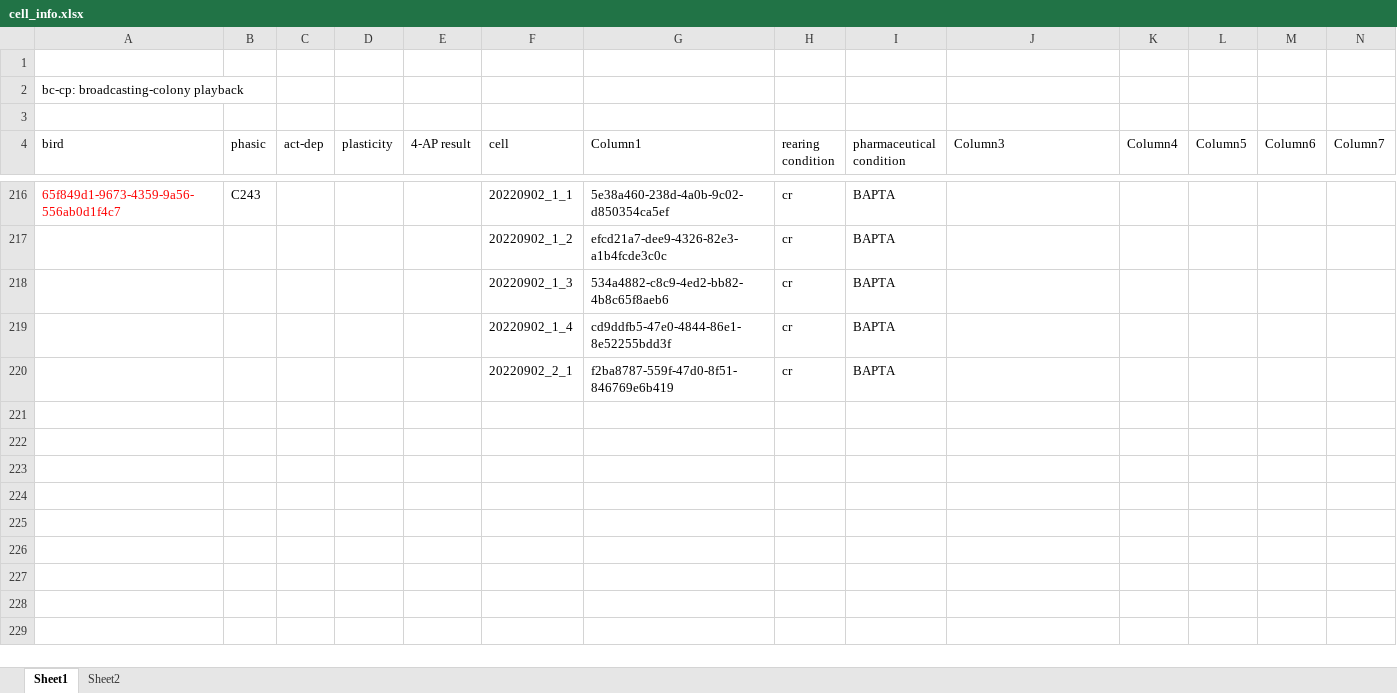
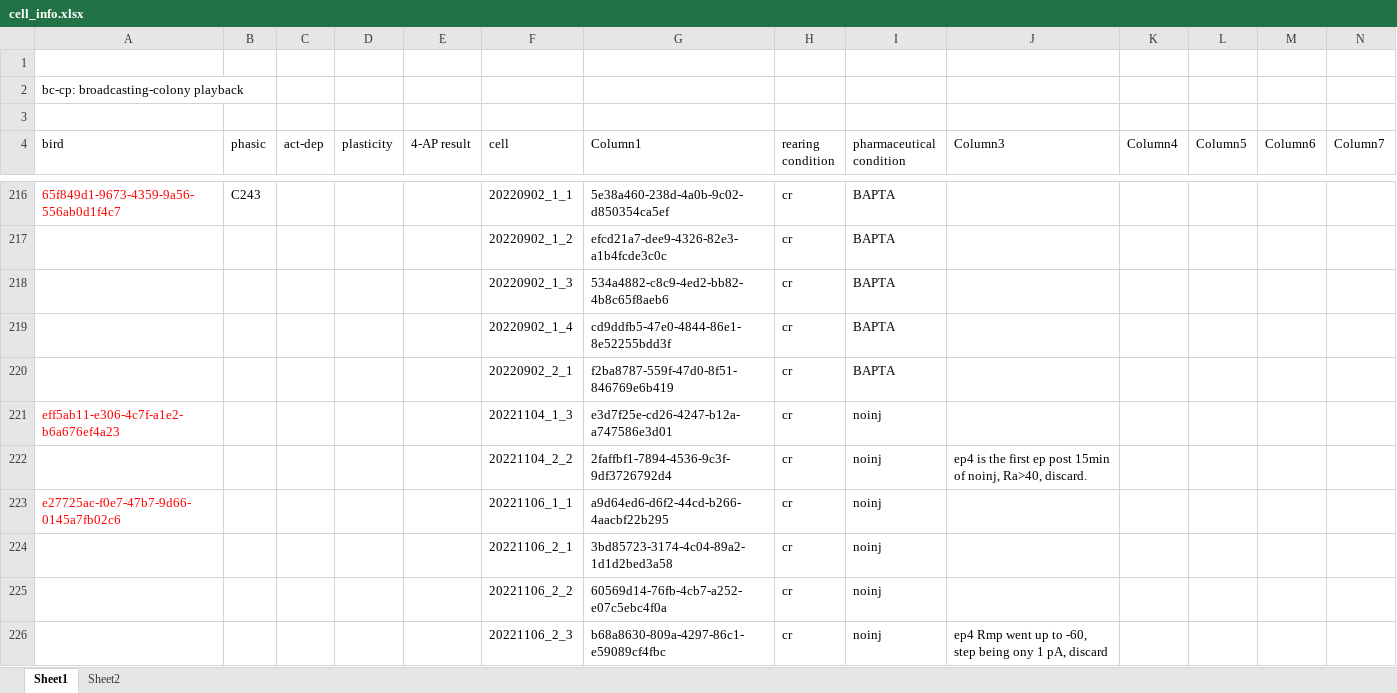
Before and after one commit to melizalab/cm_plasticity, an Excel workbook: inputs/cell_info.xlsx, sheet Sheet1, drawn as a sheet; only a part is shown, gaps mark what is left out; values as stored, in another font and other column widths than the file's, no borders; table styles not drawn; 1 other sheet too large or unreadable and not compared; rows hold the shown columns only; the diff names each change by its address in the sheet, - before the commit and + after, or states it on an @@ line.

Commit message:
updated cell_info.xlsx to reflect the notes of data 20221104-20221106

```diff
--- a/inputs/cell_info.xlsx (sheet Sheet1)
+++ b/inputs/cell_info.xlsx (sheet Sheet1)
+row 221: eff5ab11-e306-4c7f-a1e2-b6a676ef4a23 |  |  |  |  | 20221104_1_3 | e3d7f25e-cd26-4247-b12a-a747586e3d01 | cr | noinj
+row 222:  |  |  |  |  | 20221104_2_2 | 2faffbf1-7894-4536-9c3f-9df3726792d4 | cr | noinj | ep4 is the first ep post 15min of noinj, Ra>40, discard.
+row 223: e27725ac-f0e7-47b7-9d66-0145a7fb02c6 |  |  |  |  | 20221106_1_1 | a9d64ed6-d6f2-44cd-b266-4aacbf22b295 | cr | noinj
+row 224:  |  |  |  |  | 20221106_2_1 | 3bd85723-3174-4c04-89a2-1d1d2bed3a58 | cr | noinj
+row 225:  |  |  |  |  | 20221106_2_2 | 60569d14-76fb-4cb7-a252-e07c5ebc4f0a | cr | noinj
+row 226:  |  |  |  |  | 20221106_2_3 | b68a8630-809a-4297-86c1-e59089cf4fbc | cr | noinj | ep4 Rmp went up to -60, step being ony 1 pA, discard
```
